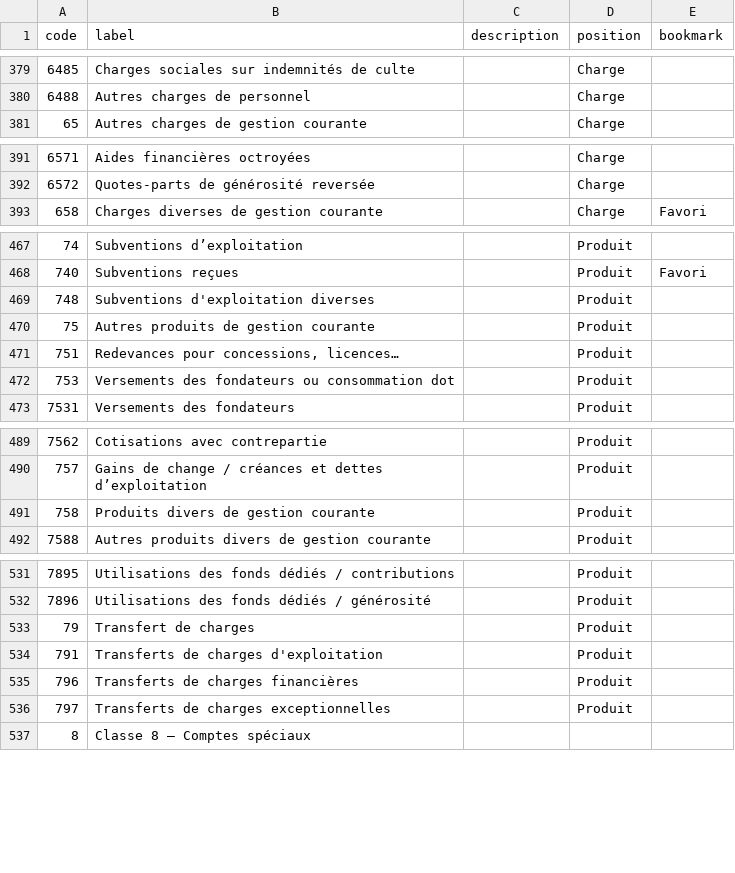
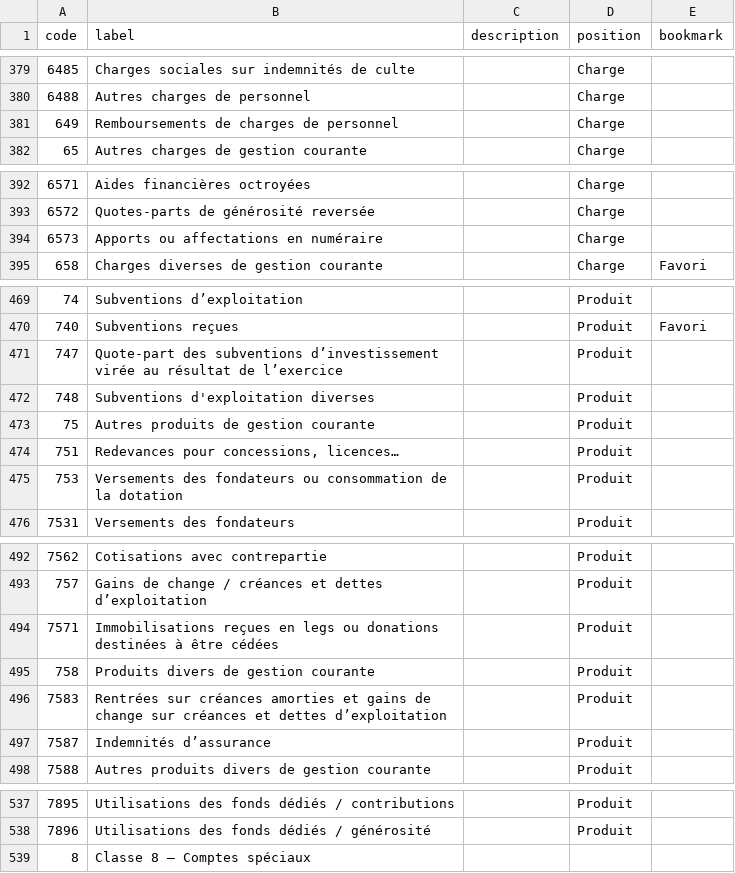
Before and after one commit to paheko/paheko, a CSV file: src/include/data/charts/fr_pca_2018.csv, drawn as a sheet; only a part is shown, gaps mark what is left out; removed rows and columns are numbered as before the commit, all else as after; the diff names each change by its address in the sheet, - before the commit and + after, or states it on an @@ line.

```diff
--- a/src/include/data/charts/fr_pca_2018.csv
+++ b/src/include/data/charts/fr_pca_2018.csv
+row 381: 649 | Remboursements de charges de personnel |  | Charge
+row 394: 6573 | Apports ou affectations en numéraire |  | Charge
+row 471: 747 | Quote-part des subventions d’investissement virée au résultat de l’exercice |  | Produit
-B475 (label): …ou consommation dot
+B475 (label): …ou consommation de la dotation
+row 494: 7571 | Immobilisations reçues en legs ou donations destinées à être cédées |  | Produit
+row 496: 7583 | Rentrées sur créances amorties et gains de change sur créances et dettes d’exploitation |  | Produit
+row 497: 7587 | Indemnités d’assurance |  | Produit
-row 533: 79 | Transfert de charges |  | Produit
-row 534: 791 | Transferts de charges d'exploitation |  | Produit
-row 535: 796 | Transferts de charges financières |  | Produit
-row 536: 797 | Transferts de charges exceptionnelles |  | Produit
```
Also changed, not shown: src/include/data/charts/fr_cse_2015.csv, src/include/data/charts/fr_pcc_2020.csv, 4 other files.
